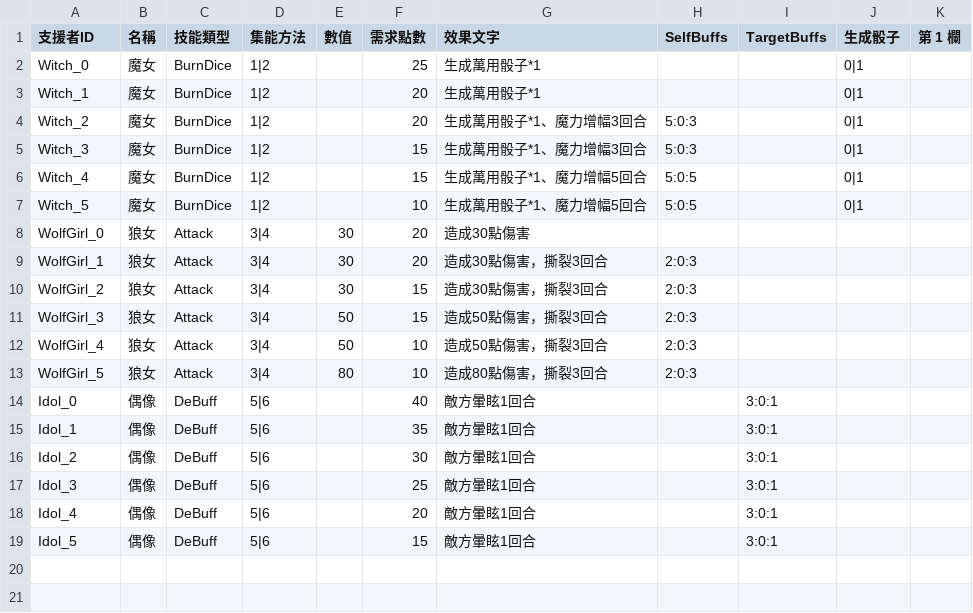
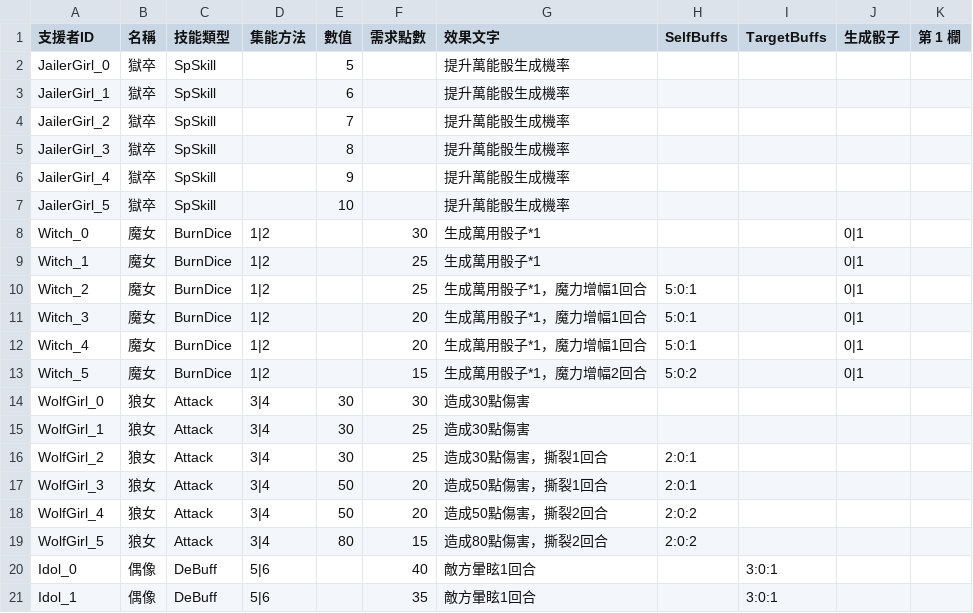
Before and after one commit to icepoleman/BattleDice, a CSV file: Assets/StreamingAssets/Game/Supporter.csv, drawn as a sheet; only a part is shown; the shorter side is filled out with more unchanged rows.

```diff
--- a/Assets/StreamingAssets/Game/Supporter.csv
+++ b/Assets/StreamingAssets/Game/Supporter.csv
@@ -1,14 +1,20 @@
 支援者ID,名稱,技能類型,集能方法,數值,需求點數,效果文字,SelfBuffs,TargetBuffs,生成骰子,第 1 欄
-Witch_0,魔女,BurnDice,1|2,,25,生成萬用骰子*1,,,0|1,
-Witch_1,魔女,BurnDice,1|2,,20,生成萬用骰子*1,,,0|1,
-Witch_2,魔女,BurnDice,1|2,,20,生成萬用骰子*1、魔力增幅3回合,5:0:3,,0|1,
-Witch_3,魔女,BurnDice,1|2,,15,生成萬用骰子*1、魔力增幅3回合,5:0:3,,0|1,
-Witch_4,魔女,BurnDice,1|2,,15,生成萬用骰子*1、魔力增幅5回合,5:0:5,,0|1,
-Witch_5,魔女,BurnDice,1|2,,10,生成萬用骰子*1、魔力增幅5回合,5:0:5,,0|1,
-WolfGirl_0,狼女,Attack,3|4,30,20,造成30點傷害,,,,
-WolfGirl_1,狼女,Attack,3|4,30,20,造成30點傷害，撕裂3回合,2:0:3,,,
-WolfGirl_2,狼女,Attack,3|4,30,15,造成30點傷害，撕裂3回合,2:0:3,,,
-WolfGirl_3,狼女,Attack,3|4,50,15,造成50點傷害，撕裂3回合,2:0:3,,,
-WolfGirl_4,狼女,Attack,3|4,50,10,造成50點傷害，撕裂3回合,2:0:3,,,
-WolfGirl_5,狼女,Attack,3|4,80,10,造成80點傷害，撕裂3回合,2:0:3,,,
+JailerGirl_0,獄卒,SpSkill,,5,,提升萬能骰生成機率,,,,
+JailerGirl_1,獄卒,SpSkill,,6,,提升萬能骰生成機率,,,,
+JailerGirl_2,獄卒,SpSkill,,7,,提升萬能骰生成機率,,,,
+JailerGirl_3,獄卒,SpSkill,,8,,提升萬能骰生成機率,,,,
+JailerGirl_4,獄卒,SpSkill,,9,,提升萬能骰生成機率,,,,
+JailerGirl_5,獄卒,SpSkill,,10,,提升萬能骰生成機率,,,,
+Witch_0,魔女,BurnDice,1|2,,30,生成萬用骰子*1,,,0|1,
+Witch_1,魔女,BurnDice,1|2,,25,生成萬用骰子*1,,,0|1,
+Witch_2,魔女,BurnDice,1|2,,25,生成萬用骰子*1，魔力增幅1回合,5:0:1,,0|1,
+Witch_3,魔女,BurnDice,1|2,,20,生成萬用骰子*1，魔力增幅1回合,5:0:1,,0|1,
+Witch_4,魔女,BurnDice,1|2,,20,生成萬用骰子*1，魔力增幅1回合,5:0:1,,0|1,
+Witch_5,魔女,BurnDice,1|2,,15,生成萬用骰子*1，魔力增幅2回合,5:0:2,,0|1,
+WolfGirl_0,狼女,Attack,3|4,30,30,造成30點傷害,,,,
+WolfGirl_1,狼女,Attack,3|4,30,25,造成30點傷害,,,,
+WolfGirl_2,狼女,Attack,3|4,30,25,造成30點傷害，撕裂1回合,2:0:1,,,
+WolfGirl_3,狼女,Attack,3|4,50,20,造成50點傷害，撕裂1回合,2:0:1,,,
+WolfGirl_4,狼女,Attack,3|4,50,20,造成50點傷害，撕裂2回合,2:0:2,,,
+WolfGirl_5,狼女,Attack,3|4,80,15,造成80點傷害，撕裂2回合,2:0:2,,,
 Idol_0,偶像,DeBuff,5|6,,40,敵方暈眩1回合,,3:0:1,,
```
Also changed, not shown: Assets/StreamingAssets/Game/BuffData.csv, Assets/StreamingAssets/Game/enemy.csv, 13 other files.
